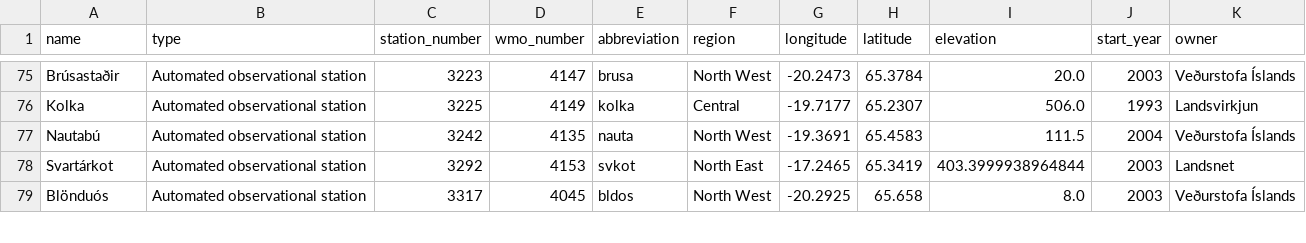
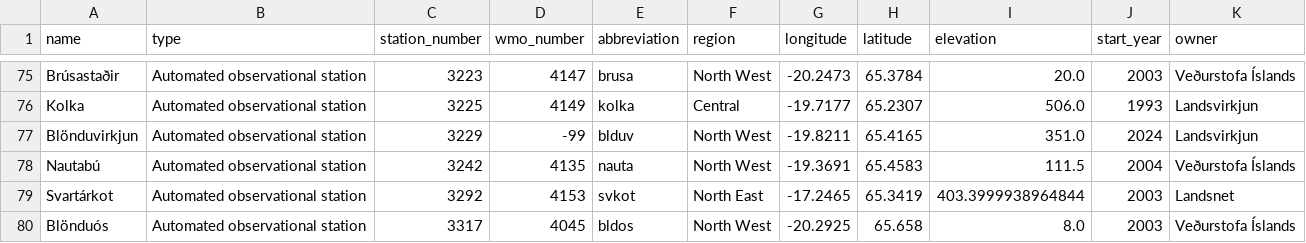
Before and after one commit to flother/weather_stations_iceland, a CSV file: stations.csv, drawn as a sheet; only a part is shown, gaps mark what is left out.

Commit message:
Update weather stations data
1 station added

  name: Blönduvirkjun
  type: Automated observational station
  station_number: 3229
  wmo_number: -99
  abbreviation: blduv
  region: North West
  longitude: -19.8211
  latitude: 65.4165
  elevation: 351.0
  start_year: 2024
  owner: Landsvirkjun

```diff
--- a/stations.csv
+++ b/stations.csv
@@ -76,2 +76,3 @@ Brúsastaðir,Automated observational station,3223,4147,brusa,North West,-20.247
 Kolka,Automated observational station,3225,4149,kolka,Central,-19.7177,65.2307,506.0,1993,Landsvirkjun
+Blönduvirkjun,Automated observational station,3229,-99,blduv,North West,-19.8211,65.4165,351.0,2024,Landsvirkjun
 Nautabú,Automated observational station,3242,4135,nauta,North West,-19.3691,65.4583,111.5,2004,Veðurstofa Íslands
```
Also changed, not shown: 1 other file.
